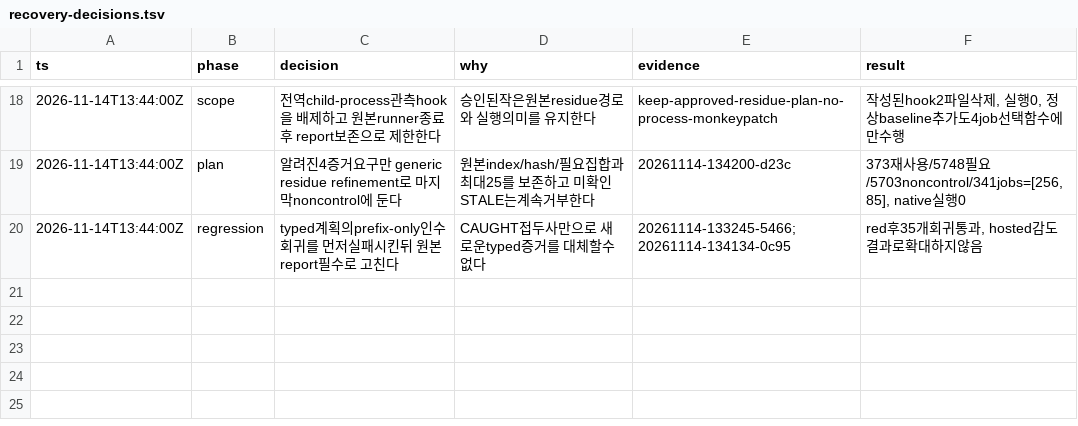
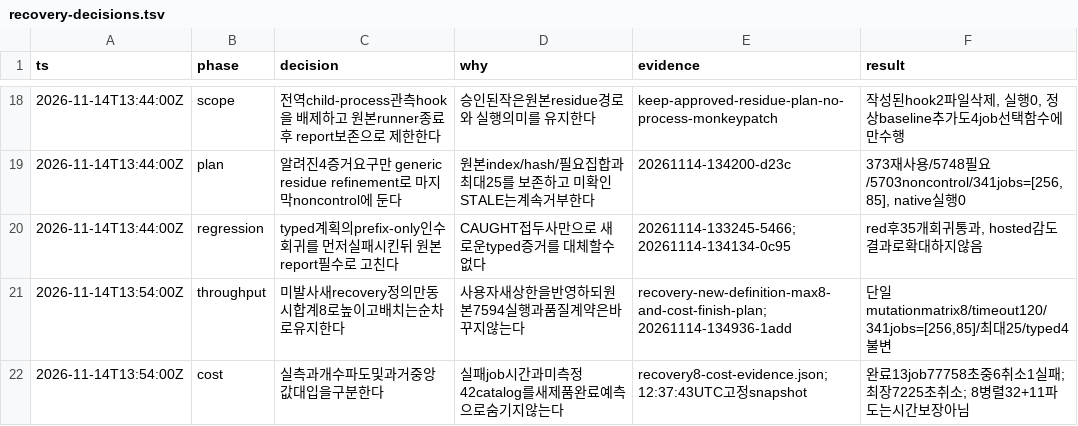
Before and after one commit to SeuPut0705/seuoffice, a TSV file: tools/main-diff/recovery-decisions.tsv, drawn as a sheet; only a part is shown, gaps mark what is left out.

Commit message:
ci(shell): allow eight recovery jobs

```diff
--- a/tools/main-diff/recovery-decisions.tsv
+++ b/tools/main-diff/recovery-decisions.tsv
@@ -20 +20,3 @@ ts	phase	decision	why	evidence	result
 2026-11-14T13:44:00Z	regression	typed계획의prefix-only인수회귀를 먼저실패시킨뒤 원본report필수로 고친다	CAUGHT접두사만으로 새로운typed증거를 대체할수없다	20261114-133245-5466; 20261114-134134-0c95	red후35개회귀통과, hosted감도결과로확대하지않음
+2026-11-14T13:54:00Z	throughput	미발사새recovery정의만동시합계8로높이고배치는순차로유지한다	사용자새상한을반영하되원본7594실행과품질계약은바꾸지않는다	recovery-new-definition-max8-and-cost-finish-plan; 20261114-134936-1add	단일mutationmatrix8/timeout120/341jobs=[256,85]/최대25/typed4불변
+2026-11-14T13:54:00Z	cost	실측과개수파도및과거중앙값대입을구분한다	실패job시간과미측정42catalog를새제품완료예측으로숨기지않는다	recovery8-cost-evidence.json; 12:37:43UTC고정snapshot	완료13job77758초중6취소1실패; 최장7225초취소; 8병렬32+11파도는시간보장아님
```
Also changed, not shown: 4 other files.
